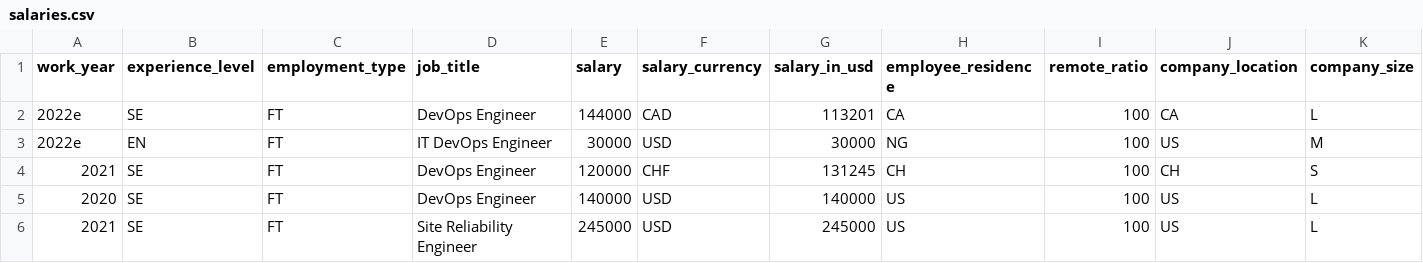
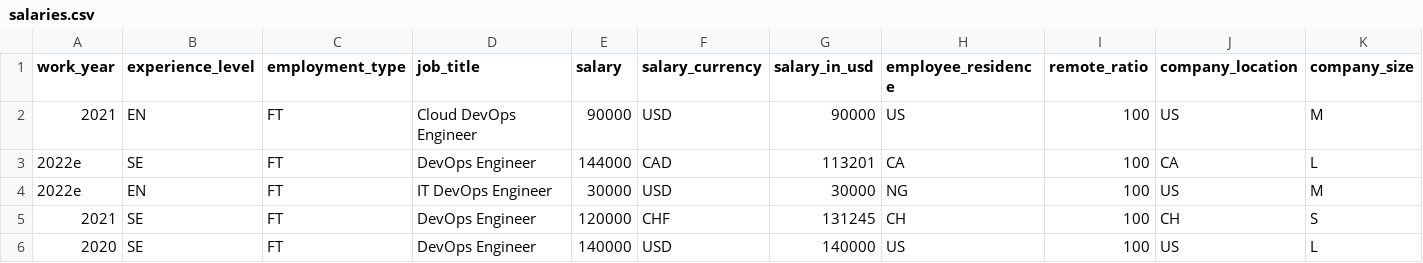
Before and after one commit to foorilla/devops-jobs-net-salaries, a CSV file: salaries.csv, drawn as a sheet; only a part is shown; the shorter side is filled out with more unchanged rows.

Commit message:
Update salaries data.

```diff
--- a/salaries.csv
+++ b/salaries.csv
@@ -1,2 +1,3 @@
 work_year,experience_level,employment_type,job_title,salary,salary_currency,salary_in_usd,employee_residence,remote_ratio,company_location,company_size
+2021,EN,FT,Cloud DevOps Engineer,90000,USD,90000,US,100,US,M
 2022e,SE,FT,DevOps Engineer,144000,CAD,113201,CA,100,CA,L
```
Also changed, not shown: 1 other file.
